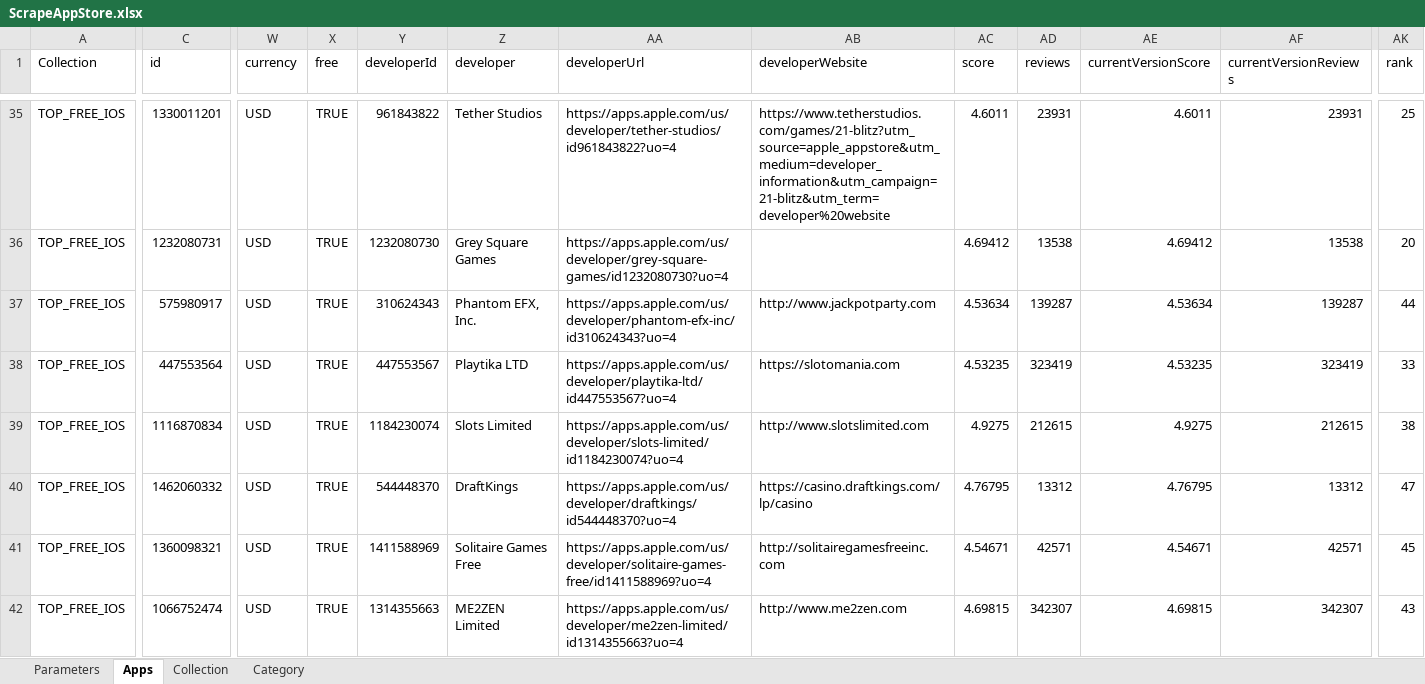
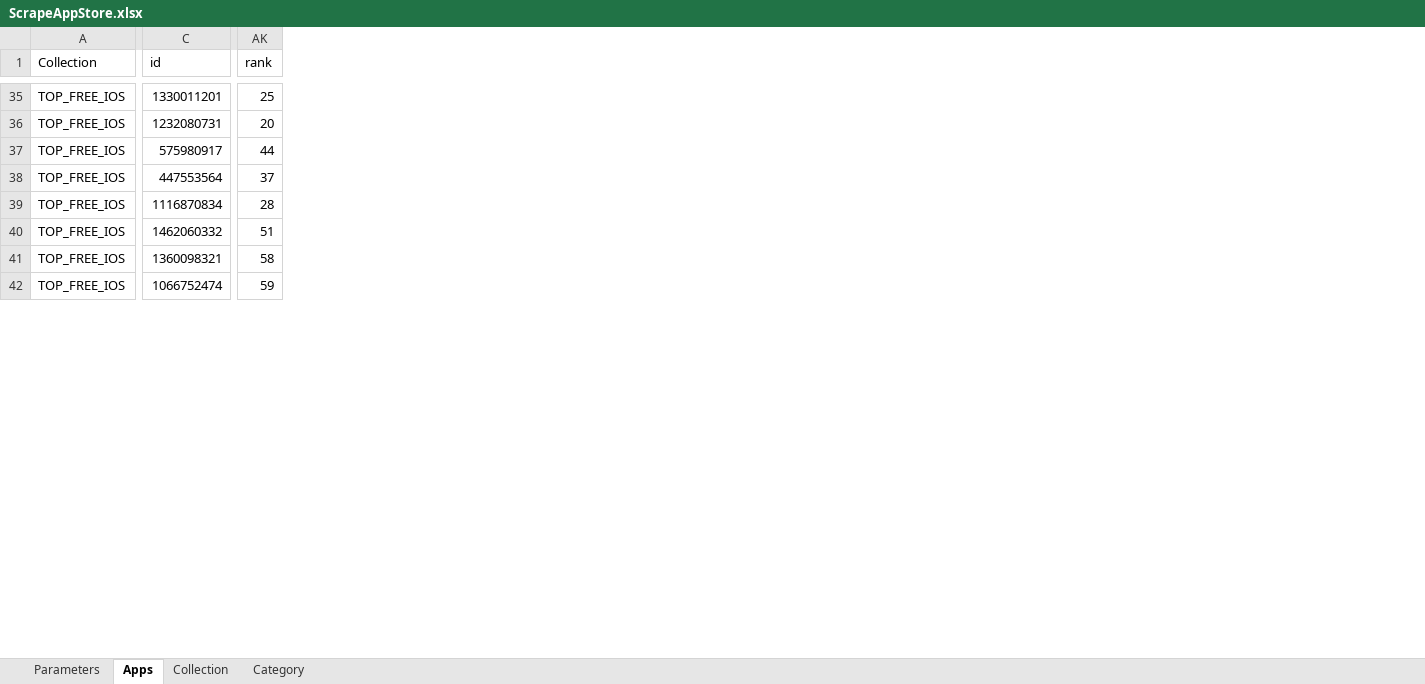
Before and after one commit to goldhorsedev0101/pro-upwork, an Excel workbook: MehdiTava/ScrapeAppStore.xlsx, sheet Apps, drawn as a sheet; only a part is shown, gaps mark what is left out; values as stored, in another font and other column widths than the file's, no borders; the diff covers the shown part only; the diff names each change by its address in the sheet, - before the commit and + after, or states it on an @@ line.

```diff
--- a/MehdiTava/ScrapeAppStore.xlsx (sheet Apps)
+++ b/MehdiTava/ScrapeAppStore.xlsx (sheet Apps)
@@ column W (currency) hidden, rows 35-42: all USD @@
@@ column X (free) hidden, rows 35-42: all TRUE @@
@@ column Y (developerId) hidden, rows 35-42: 961843822 | 1232080730 | 310624343 | 447553567 | 1184230074 | 544448370 | 1411588969 | 1314355663 @@
@@ column Z (developer) hidden, rows 35-42: Tether Studios | Grey Square Games | Phantom EFX, Inc. | Playtika LTD | Slots Limited | DraftKings | Solitaire Games Free | ME2ZEN Limited @@
@@ column AA (developerUrl) hidden, rows 35-42: https://apps.apple.com/us/developer/tether-studios/id961843822?uo=4 | https://apps.apple.com/us/developer/grey-square-games/id1232080730?uo=4 | https://apps.apple.com/us/developer/phantom-efx-inc/id310624343?uo=4 | https://apps.apple.com/us/developer/playtika-ltd/id447553567?uo=4 | https://apps.apple.com/us/developer/slots-limited/id1184230074?uo=4 | https://apps.apple.com/us/developer/draftkings/id544448370?uo=4 | https://apps.apple.com/us/developer/solitaire-games-free/id1411588969?uo=4 | https://apps.apple.com/us/developer/me2zen-limited/id1314355663?uo=4 @@
@@ column AB (developerWebsite) hidden, rows 35-42: https://www.tetherstudios.com/games/21-blitz?utm_source=apple_appstore&utm_medium=developer_information&utm_campaign=21-blitz&utm_term=developer%20website |  | http://www.jackpotparty.com | https://slotomania.com | http://www.slotslimited.com | https://casino.draftkings.com/lp/casino | http://solitairegamesfreeinc.com | http://www.me2zen.com @@
@@ column AC (score) hidden, rows 35-42: 4.6011 | 4.69412 | 4.53634 | 4.53235 | 4.9275 | 4.76795 | 4.54671 | 4.69815 @@
@@ column AD (reviews) hidden, rows 35-42: 23931 | 13538 | 139287 | 323419 | 212615 | 13312 | 42571 | 342307 @@
@@ column AE (currentVersionScore) hidden, rows 35-42: 4.6011 | 4.69412 | 4.53634 | 4.53235 | 4.9275 | 4.76795 | 4.54671 | 4.69815 @@
@@ column AF (currentVersionReviews) hidden, rows 35-42: 23931 | 13538 | 139287 | 323419 | 212615 | 13312 | 42571 | 342307 @@
-AK38 (rank): 33
+AK38 (rank): 37
-AK39 (rank): 38
+AK39 (rank): 28
-AK40 (rank): 47
+AK40 (rank): 51
-AK41 (rank): 45
+AK41 (rank): 58
-AK42 (rank): 43
+AK42 (rank): 59
```
Also changed, not shown: 1 removed column and 416 edited cells elsewhere in this sheet, sheet Parameters, 3 other files.
